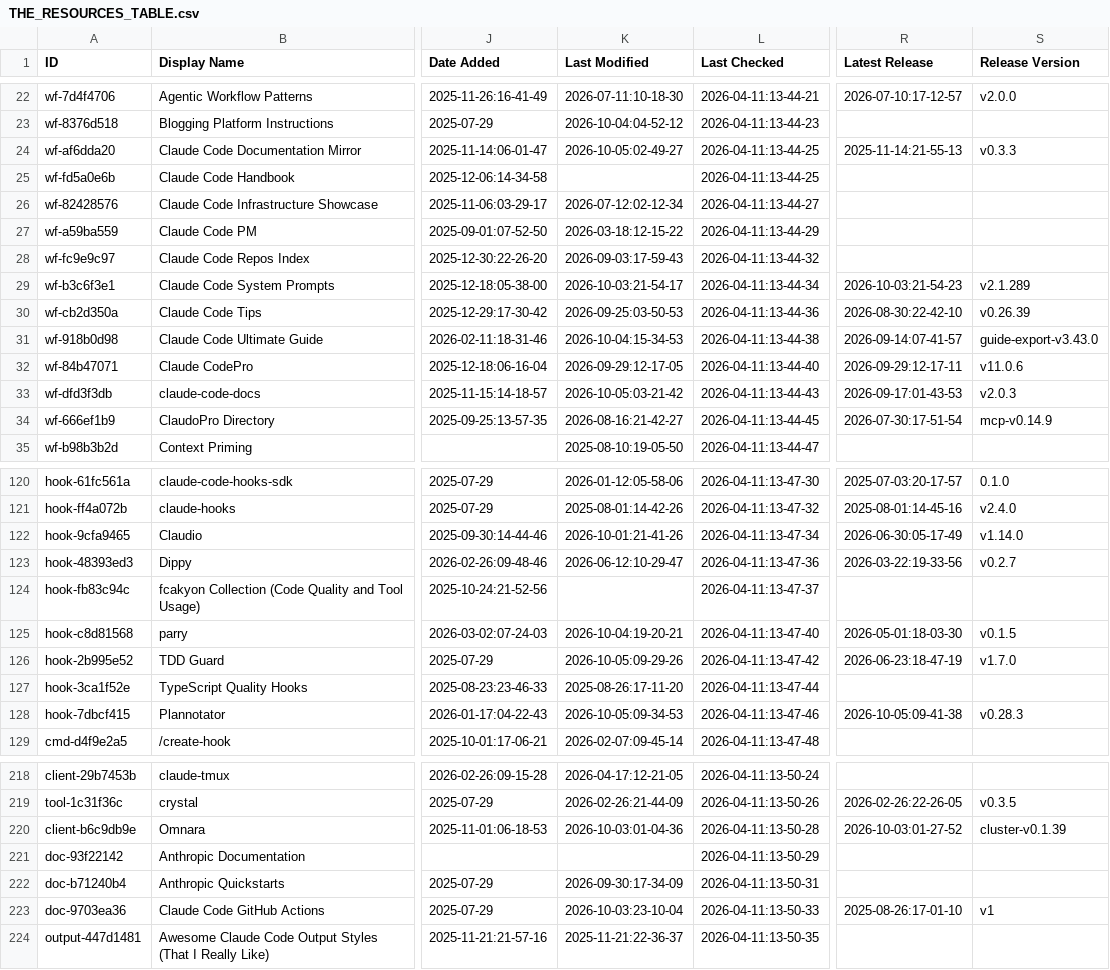
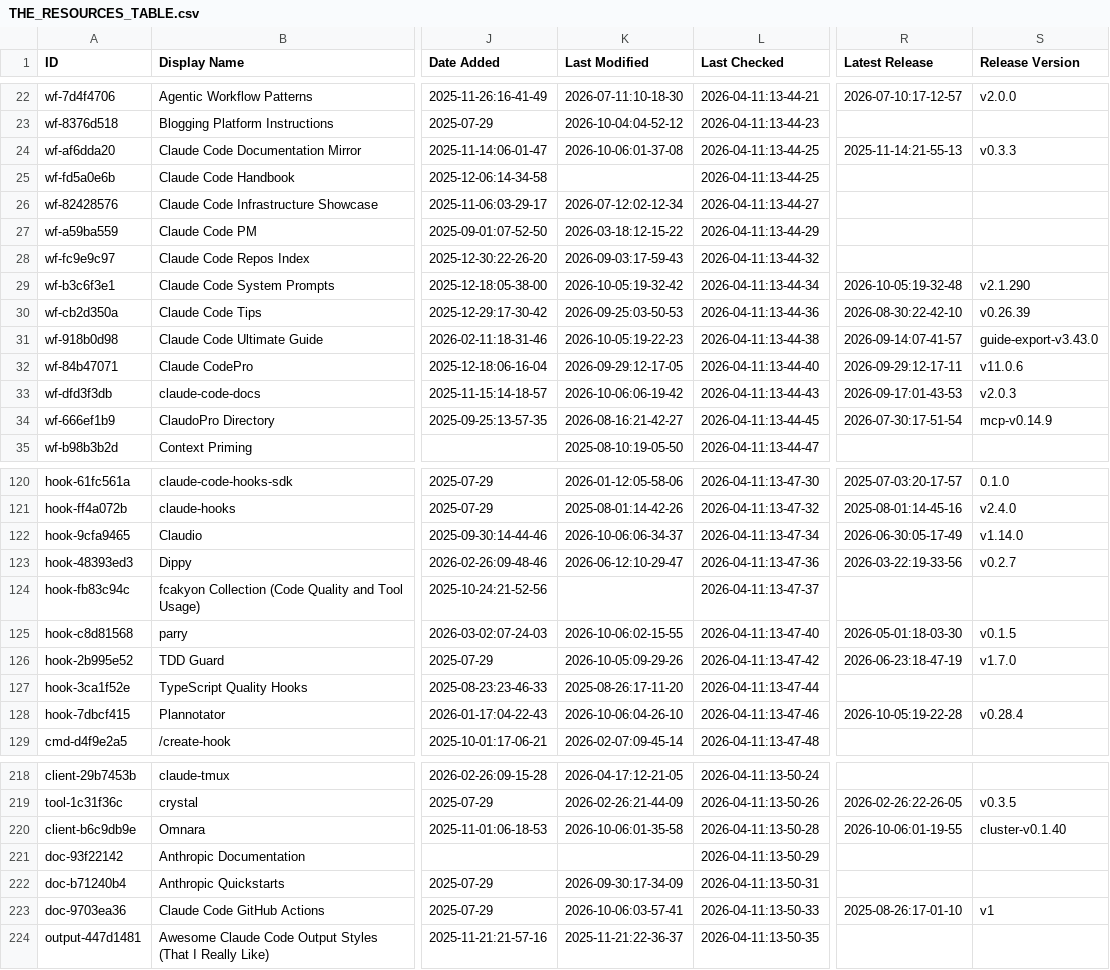
Before and after one commit to jarredh/awesome-claude-code, a CSV file: THE_RESOURCES_TABLE.csv, drawn as a sheet; only a part is shown, gaps mark what is left out; the diff covers the shown part only; the diff names each change by its address in the sheet, - before the commit and + after, or states it on an @@ line.

```diff
--- a/THE_RESOURCES_TABLE.csv
+++ b/THE_RESOURCES_TABLE.csv
-K24 (Last Modified): 2026-10-05:02-49-27
+K24 (Last Modified): 2026-10-06:01-37-08
-K29 (Last Modified): 2026-10-03:21-54-17
+K29 (Last Modified): 2026-10-05:19-32-42
-R29 (Latest Release): 2026-10-03:21-54-23
+R29 (Latest Release): 2026-10-05:19-32-48
-S29 (Release Version): v2.1.289
+S29 (Release Version): v2.1.290
-K31 (Last Modified): 2026-10-04:15-34-53
+K31 (Last Modified): 2026-10-05:19-22-23
-K33 (Last Modified): 2026-10-05:03-21-42
+K33 (Last Modified): 2026-10-06:06-19-42
-K122 (Last Modified): 2026-10-01:21-41-26
+K122 (Last Modified): 2026-10-06:06-34-37
-K125 (Last Modified): 2026-10-04:19-20-21
+K125 (Last Modified): 2026-10-06:02-15-55
-K128 (Last Modified): 2026-10-05:09-34-53
+K128 (Last Modified): 2026-10-06:04-26-10
-R128 (Latest Release): 2026-10-05:09-41-38
+R128 (Latest Release): 2026-10-05:19-22-28
-S128 (Release Version): v0.28.3
+S128 (Release Version): v0.28.4
-K220 (Last Modified): 2026-10-03:01-04-36
+K220 (Last Modified): 2026-10-06:01-35-58
-R220 (Latest Release): 2026-10-03:01-27-52
+R220 (Latest Release): 2026-10-06:01-19-55
-S220 (Release Version): cluster-v0.1.39
+S220 (Release Version): cluster-v0.1.40
-K223 (Last Modified): 2026-10-03:23-10-04
+K223 (Last Modified): 2026-10-06:03-57-41
```
Also changed, not shown: 42 edited cells elsewhere in this file.
